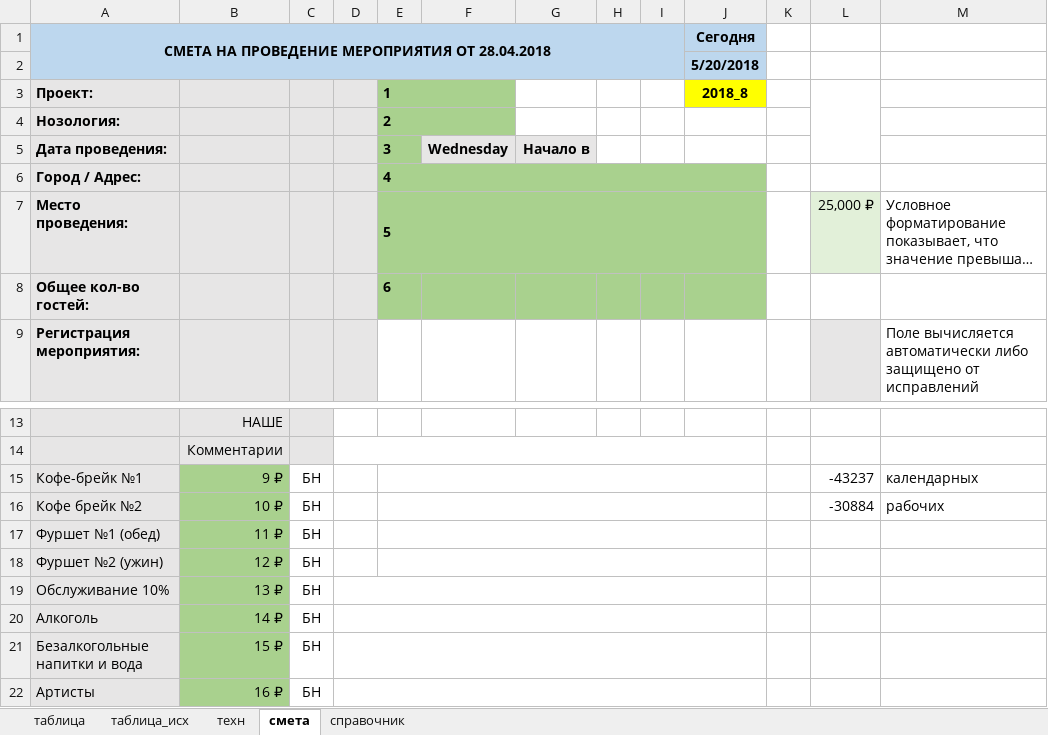
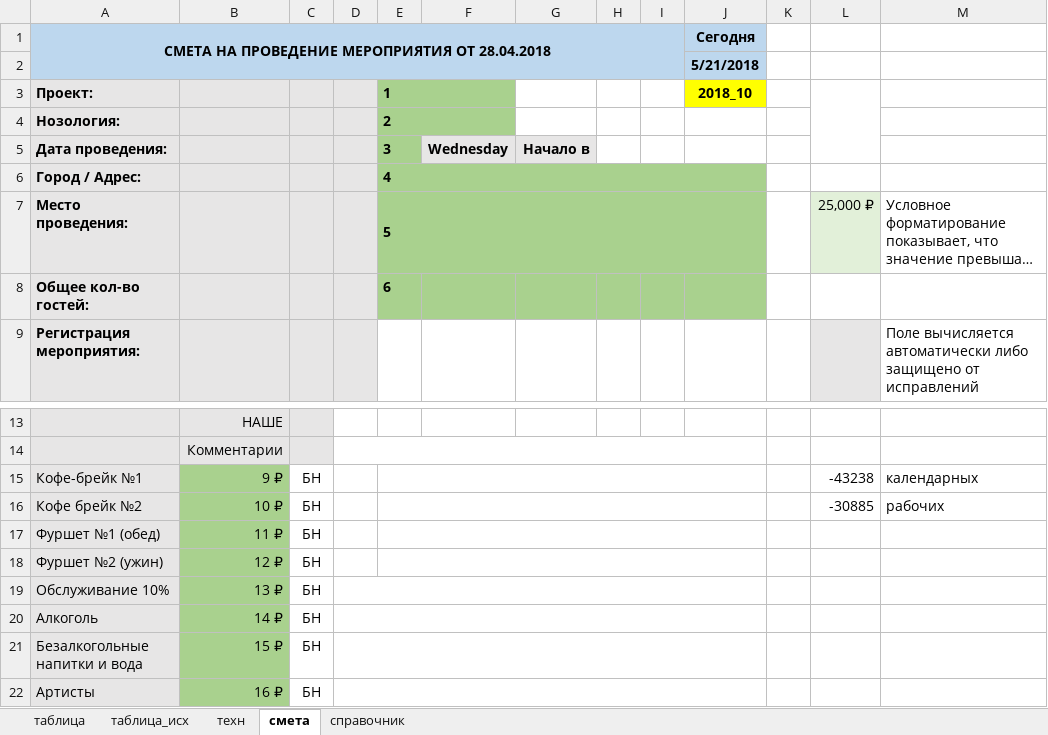
Before and after one commit to pafik13/excel-costings, an Excel workbook: working.xlsm, sheet смета, drawn as a sheet; only a part is shown, gaps mark what is left out; long unchanged cells end in …; values as stored, in another font and other column widths than the file's, no borders; charts and pictures and conditional formats not drawn; the diff names each change by its address in the sheet, - before the commit and + after, or states it on an @@ line.

```diff
--- a/working.xlsm (sheet смета)
+++ b/working.xlsm (sheet смета)
-J2: 5/20/2018
+J2: 5/21/2018
-J3: 2018_8
+J3: 2018_10
-L15: -43237
+L15: -43238
-L16: -30884
+L16: -30885
```
Also changed, not shown: sheet техн, sheet таблица, charts or pictures, 1 other file.
